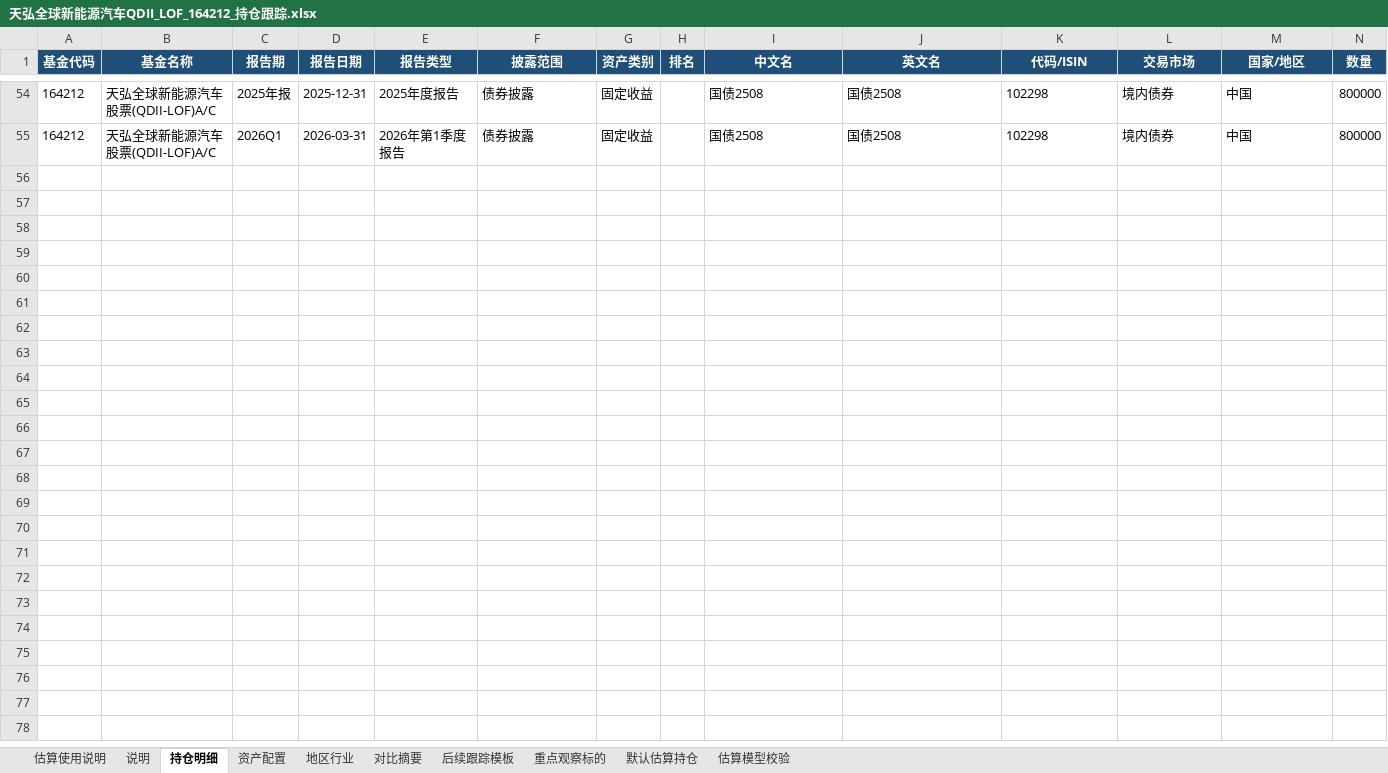
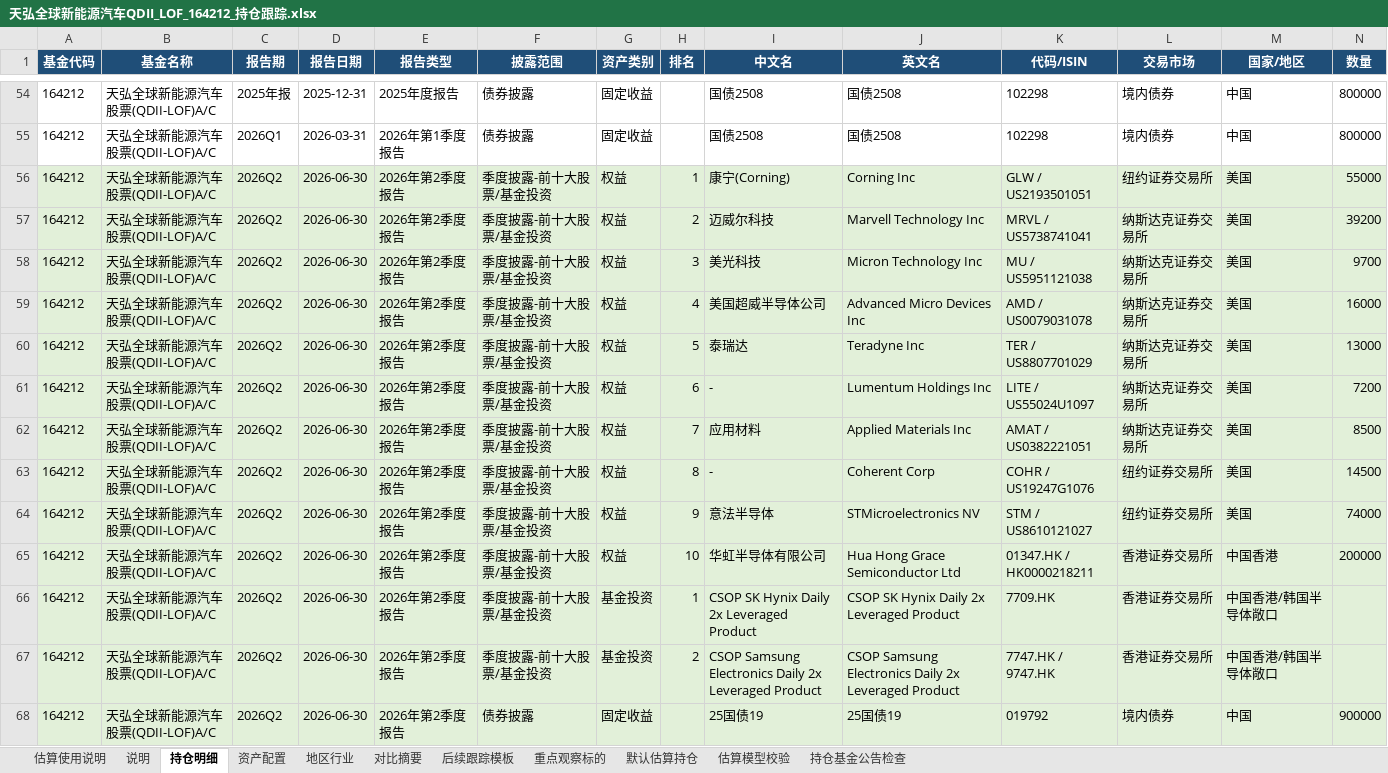
Before and after one commit to niliangrui1995-web/industry-chain-research, an Excel workbook: artifacts/fund_tracking/天弘全球新能源汽车QDII_LOF_164212_持仓跟踪.xlsx, sheet 持仓明细, drawn as a sheet; only a part is shown, gaps mark what is left out; values as stored, in another font and other column widths than the file's, no borders; table styles not drawn; rows hold the shown columns only; the diff names each change by its address in the sheet, - before the commit and + after, or states it on an @@ line.

```diff
--- a/artifacts/fund_tracking/天弘全球新能源汽车QDII_LOF_164212_持仓跟踪.xlsx (sheet 持仓明细)
+++ b/artifacts/fund_tracking/天弘全球新能源汽车QDII_LOF_164212_持仓跟踪.xlsx (sheet 持仓明细)
+sheet tab: 持仓基金公告检查
+row 56: 164212 | 天弘全球新能源汽车股票(QDII-LOF)A/C | 2026Q2 | 2026-06-30 | 2026年第2季度报告 | 季度披露-前十大股票/基金投资 | 权益 | 1 | 康宁(Corning) | Corning Inc | GLW / US2193501051 | 纽约证券交易所 | 美国 | 55000
+row 57: 164212 | 天弘全球新能源汽车股票(QDII-LOF)A/C | 2026Q2 | 2026-06-30 | 2026年第2季度报告 | 季度披露-前十大股票/基金投资 | 权益 | 2 | 迈威尔科技 | Marvell Technology Inc | MRVL / US5738741041 | 纳斯达克证券交易所 | 美国 | 39200
+row 58: 164212 | 天弘全球新能源汽车股票(QDII-LOF)A/C | 2026Q2 | 2026-06-30 | 2026年第2季度报告 | 季度披露-前十大股票/基金投资 | 权益 | 3 | 美光科技 | Micron Technology Inc | MU / US5951121038 | 纳斯达克证券交易所 | 美国 | 9700
+row 59: 164212 | 天弘全球新能源汽车股票(QDII-LOF)A/C | 2026Q2 | 2026-06-30 | 2026年第2季度报告 | 季度披露-前十大股票/基金投资 | 权益 | 4 | 美国超威半导体公司 | Advanced Micro Devices Inc | AMD / US0079031078 | 纳斯达克证券交易所 | 美国 | 16000
+row 60: 164212 | 天弘全球新能源汽车股票(QDII-LOF)A/C | 2026Q2 | 2026-06-30 | 2026年第2季度报告 | 季度披露-前十大股票/基金投资 | 权益 | 5 | 泰瑞达 | Teradyne Inc | TER / US8807701029 | 纳斯达克证券交易所 | 美国 | 13000
+row 61: 164212 | 天弘全球新能源汽车股票(QDII-LOF)A/C | 2026Q2 | 2026-06-30 | 2026年第2季度报告 | 季度披露-前十大股票/基金投资 | 权益 | 6 | - | Lumentum Holdings Inc | LITE / US55024U1097 | 纳斯达克证券交易所 | 美国 | 7200
+row 62: 164212 | 天弘全球新能源汽车股票(QDII-LOF)A/C | 2026Q2 | 2026-06-30 | 2026年第2季度报告 | 季度披露-前十大股票/基金投资 | 权益 | 7 | 应用材料 | Applied Materials Inc | AMAT / US0382221051 | 纳斯达克证券交易所 | 美国 | 8500
+row 63: 164212 | 天弘全球新能源汽车股票(QDII-LOF)A/C | 2026Q2 | 2026-06-30 | 2026年第2季度报告 | 季度披露-前十大股票/基金投资 | 权益 | 8 | - | Coherent Corp | COHR / US19247G1076 | 纽约证券交易所 | 美国 | 14500
+row 64: 164212 | 天弘全球新能源汽车股票(QDII-LOF)A/C | 2026Q2 | 2026-06-30 | 2026年第2季度报告 | 季度披露-前十大股票/基金投资 | 权益 | 9 | 意法半导体 | STMicroelectronics NV | STM / US8610121027 | 纽约证券交易所 | 美国 | 74000
+row 65: 164212 | 天弘全球新能源汽车股票(QDII-LOF)A/C | 2026Q2 | 2026-06-30 | 2026年第2季度报告 | 季度披露-前十大股票/基金投资 | 权益 | 10 | 华虹半导体有限公司 | Hua Hong Grace Semiconductor Ltd | 01347.HK / HK0000218211 | 香港证券交易所 | 中国香港 | 200000
+row 66: 164212 | 天弘全球新能源汽车股票(QDII-LOF)A/C | 2026Q2 | 2026-06-30 | 2026年第2季度报告 | 季度披露-前十大股票/基金投资 | 基金投资 | 1 | CSOP SK Hynix Daily 2x Leveraged Product | CSOP SK Hynix Daily 2x Leveraged Product | 7709.HK | 香港证券交易所 | 中国香港/韩国半导体敞口
+row 67: 164212 | 天弘全球新能源汽车股票(QDII-LOF)A/C | 2026Q2 | 2026-06-30 | 2026年第2季度报告 | 季度披露-前十大股票/基金投资 | 基金投资 | 2 | CSOP Samsung Electronics Daily 2x Leveraged Product | CSOP Samsung Electronics Daily 2x Leveraged Product | 7747.HK / 9747.HK | 香港证券交易所 | 中国香港/韩国半导体敞口
+row 68: 164212 | 天弘全球新能源汽车股票(QDII-LOF)A/C | 2026Q2 | 2026-06-30 | 2026年第2季度报告 | 债券披露 | 固定收益 |  | 25国债19 | 25国债19 | 019792 | 境内债券 | 中国 | 900000
```
Also changed, not shown: sheet 默认估算持仓, sheet 重点观察标的, sheet 地区行业, sheet 资产配置, sheet 对比摘要, sheet 说明, 1 more sheet, AI产业链.xlsx, watchlists/a_share_company_watchlist.xlsx, 21 other files.
